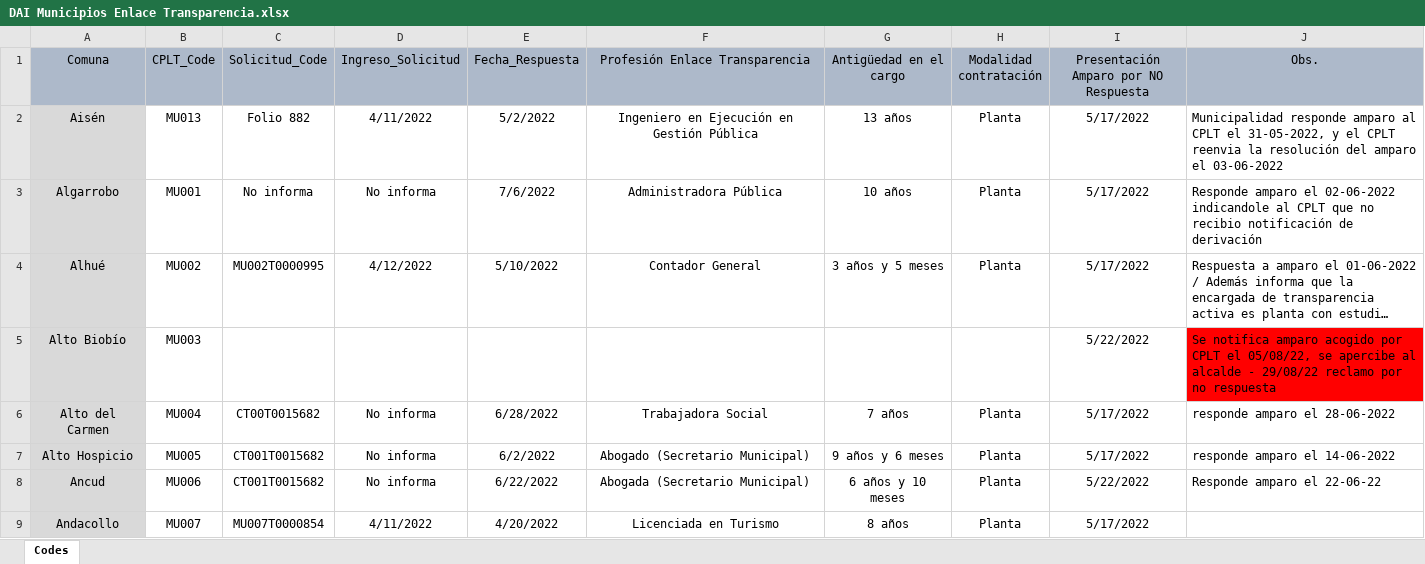
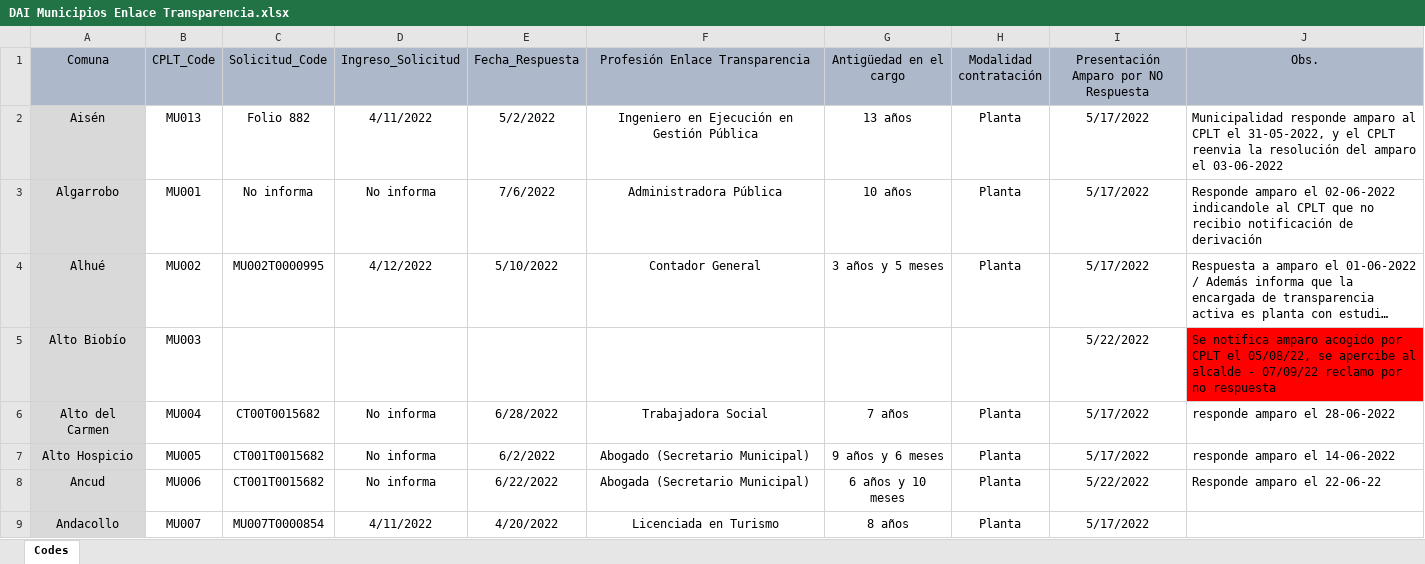
Before and after one commit to bgonzalezbustamante/local-gov-indicators, an Excel workbook: data/raw/CPLT/Request/DAI Municipios Enlace Transparencia.xlsx, sheet Codes, drawn as a sheet; only a part is shown; long unchanged cells end in …; values as stored, in another font and other column widths than the file's, no borders; the diff covers the shown part only; the diff names each change by its address in the sheet, - before the commit and + after, or states it on an @@ line.

Commit message:
Update DAI Municipios Enlace Transparencia.xlsx

```diff
--- a/data/raw/CPLT/Request/DAI Municipios Enlace Transparencia.xlsx (sheet Codes)
+++ b/data/raw/CPLT/Request/DAI Municipios Enlace Transparencia.xlsx (sheet Codes)
-J5 (Obs.): …alcalde - 29/08/22 reclamo por…
+J5 (Obs.): …alcalde - 07/09/22 reclamo por…
```
Also changed, not shown: 5 edited cells and cell formats elsewhere in this sheet.
